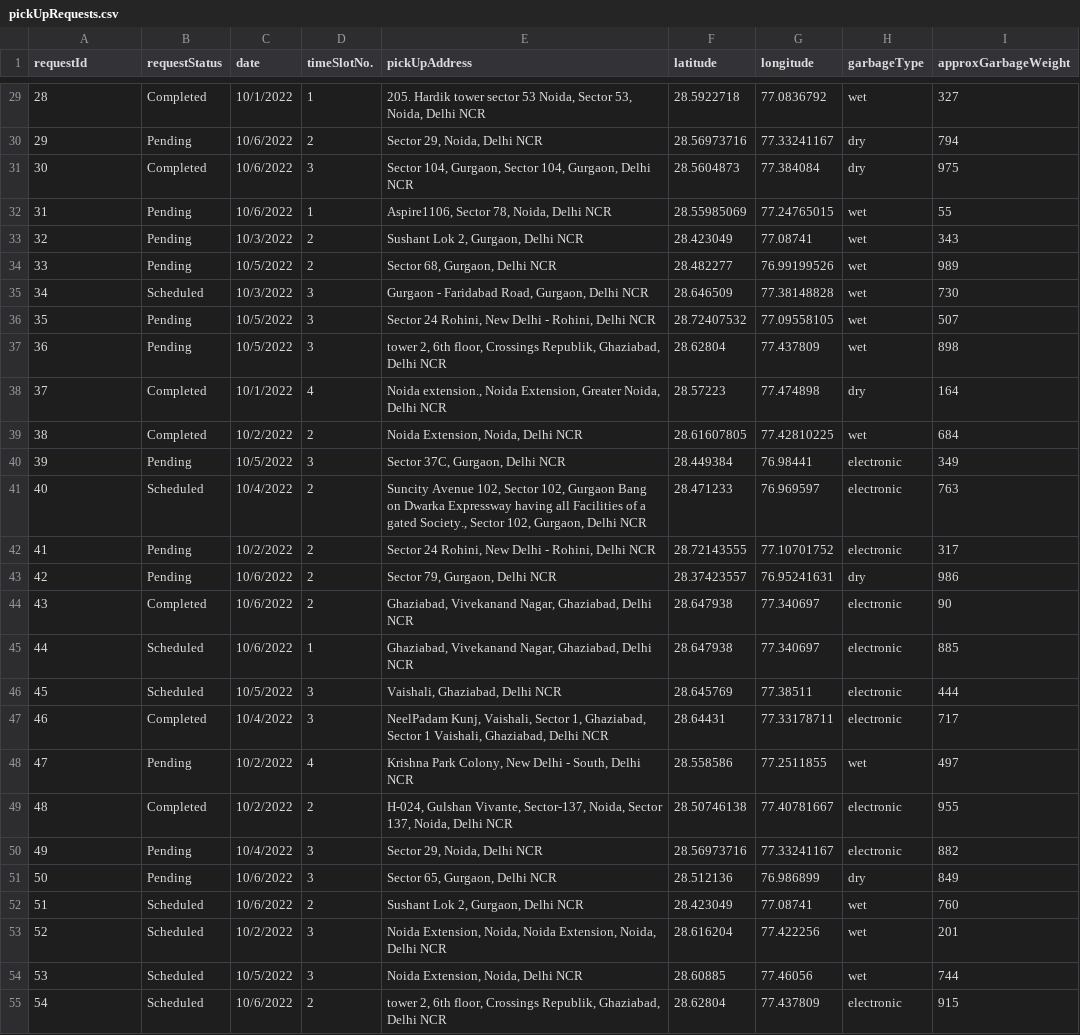
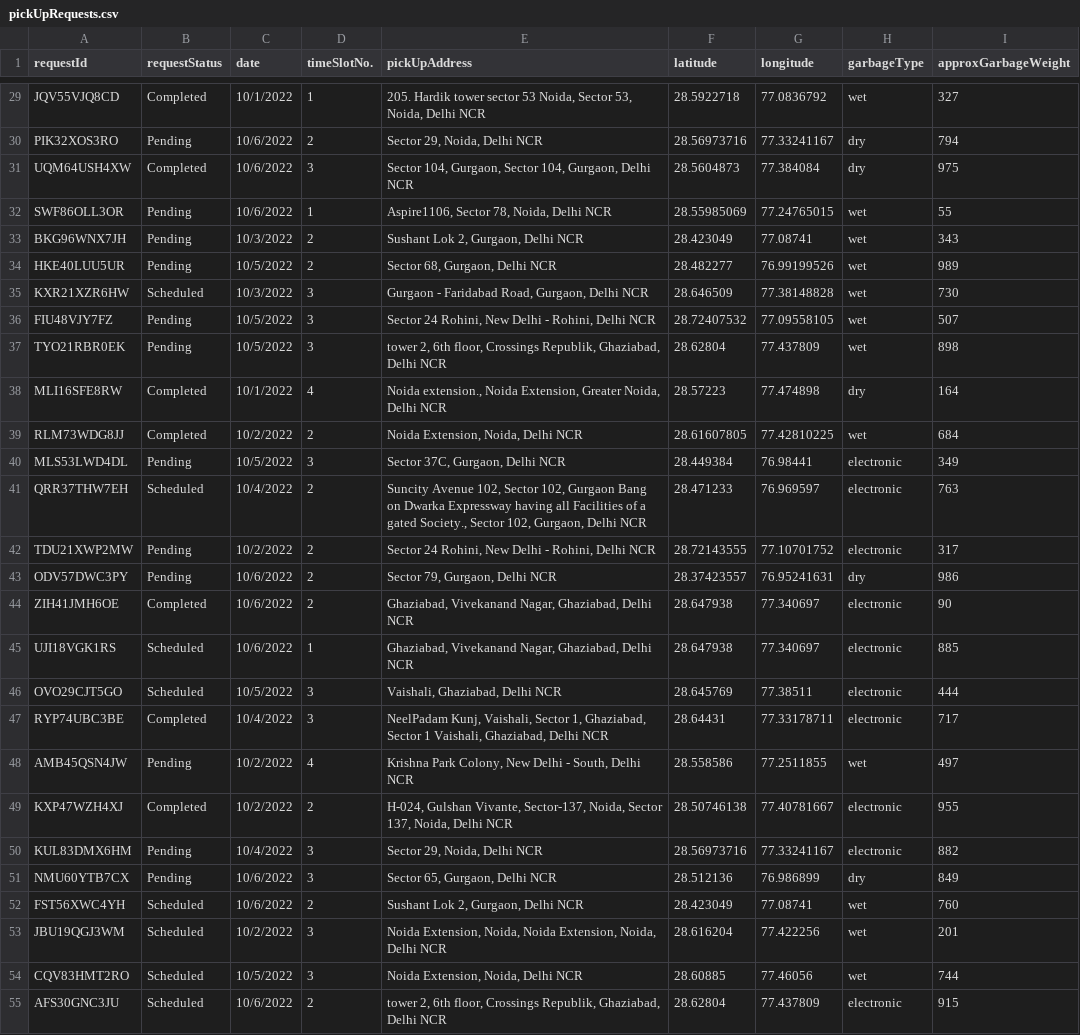
Before and after one commit to mayani2002/WMS, a CSV file: ml/data/pickUpRequests.csv, drawn as a sheet; only a part is shown, gaps mark what is left out; the diff covers the shown part only; the diff names each change by its address in the sheet, - before the commit and + after, or states it on an @@ line.

Commit message:
Request IDs Updated

```diff
--- a/ml/data/pickUpRequests.csv
+++ b/ml/data/pickUpRequests.csv
-A29 (requestId): 28
+A29 (requestId): JQV55VJQ8CD
-A30 (requestId): 29
+A30 (requestId): PIK32XOS3RO
-A31 (requestId): 30
+A31 (requestId): UQM64USH4XW
-A32 (requestId): 31
+A32 (requestId): SWF86OLL3OR
-A33 (requestId): 32
+A33 (requestId): BKG96WNX7JH
-A34 (requestId): 33
+A34 (requestId): HKE40LUU5UR
-A35 (requestId): 34
+A35 (requestId): KXR21XZR6HW
-A36 (requestId): 35
+A36 (requestId): FIU48VJY7FZ
-A37 (requestId): 36
+A37 (requestId): TYO21RBR0EK
-A38 (requestId): 37
+A38 (requestId): MLI16SFE8RW
-A39 (requestId): 38
+A39 (requestId): RLM73WDG8JJ
-A40 (requestId): 39
+A40 (requestId): MLS53LWD4DL
-A41 (requestId): 40
+A41 (requestId): QRR37THW7EH
-A42 (requestId): 41
+A42 (requestId): TDU21XWP2MW
-A43 (requestId): 42
+A43 (requestId): ODV57DWC3PY
-A44 (requestId): 43
+A44 (requestId): ZIH41JMH6OE
-A45 (requestId): 44
+A45 (requestId): UJI18VGK1RS
-A46 (requestId): 45
+A46 (requestId): OVO29CJT5GO
-A47 (requestId): 46
+A47 (requestId): RYP74UBC3BE
-A48 (requestId): 47
+A48 (requestId): AMB45QSN4JW
-A49 (requestId): 48
+A49 (requestId): KXP47WZH4XJ
-A50 (requestId): 49
+A50 (requestId): KUL83DMX6HM
-A51 (requestId): 50
+A51 (requestId): NMU60YTB7CX
-A52 (requestId): 51
+A52 (requestId): FST56XWC4YH
-A53 (requestId): 52
+A53 (requestId): JBU19QGJ3WM
-A54 (requestId): 53
+A54 (requestId): CQV83HMT2RO
-A55 (requestId): 54
+A55 (requestId): AFS30GNC3JU
```
Also changed, not shown: 73 edited cells elsewhere in this file.
